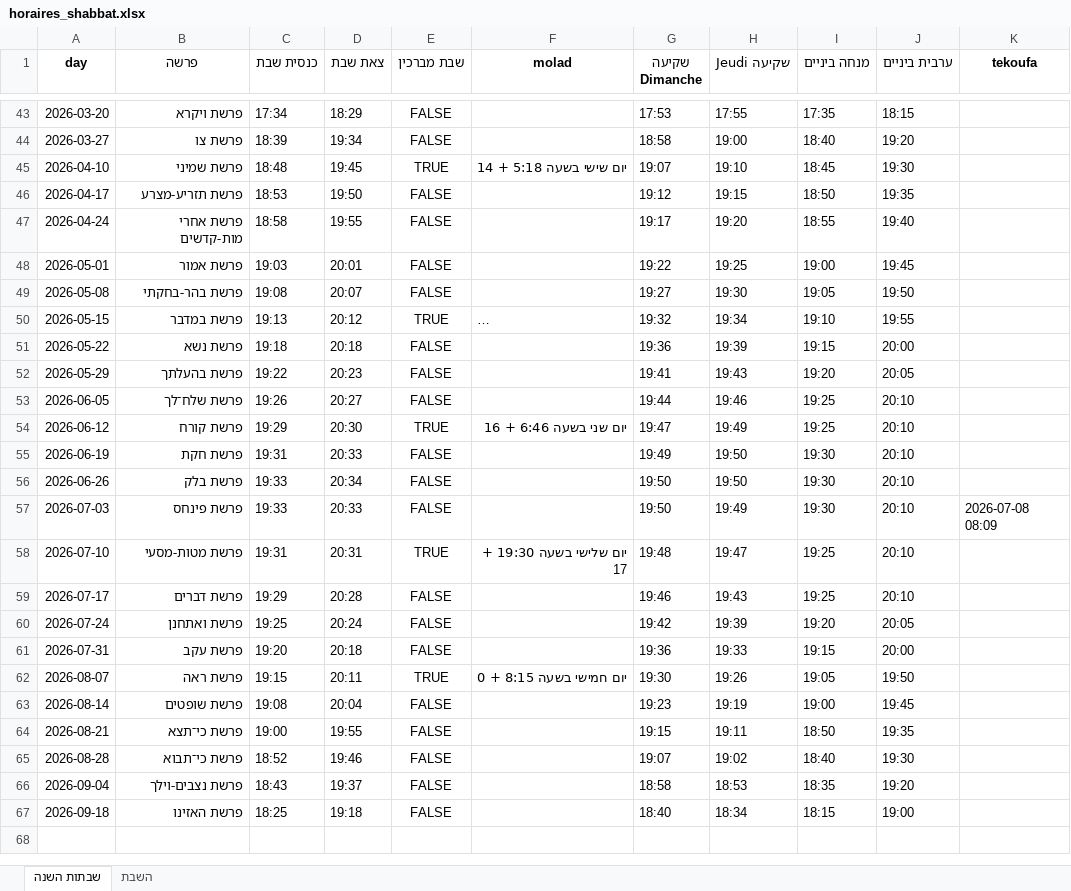
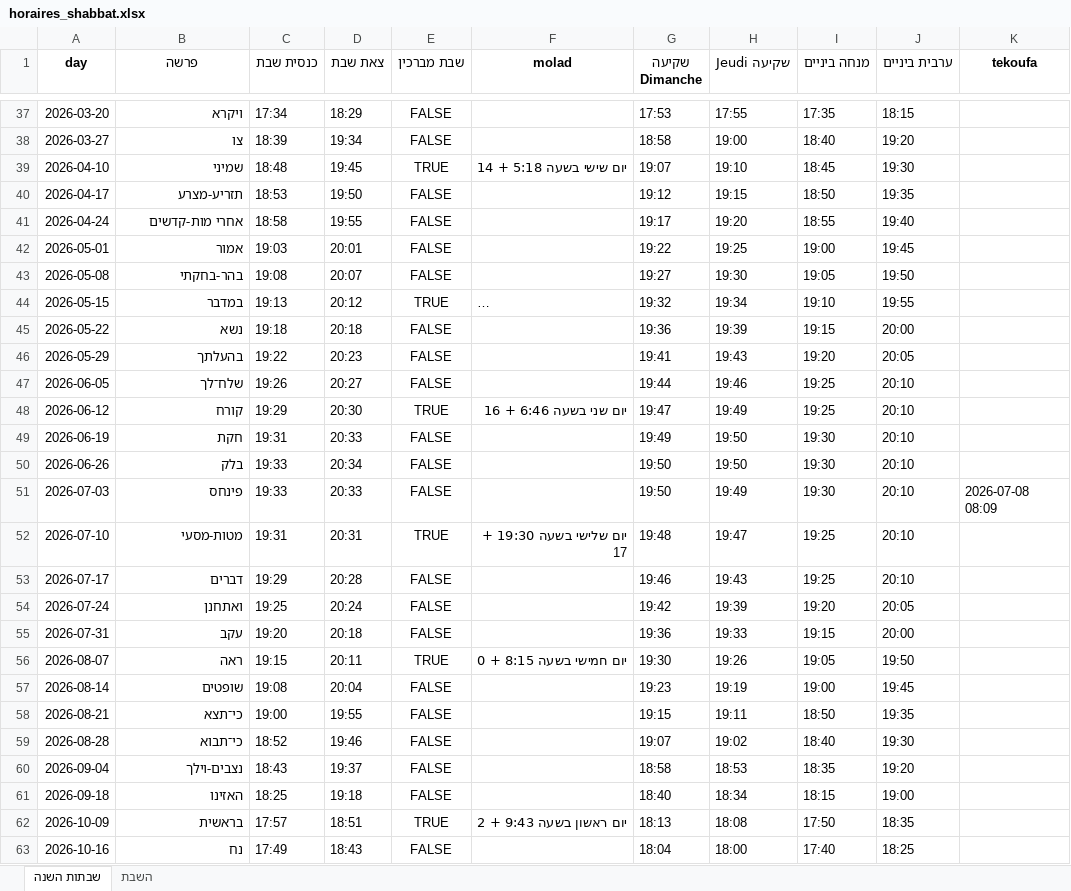
Before and after one commit to pilou73/horaires-shabbat, an Excel workbook: output/horaires_shabbat.xlsx, sheet שבתות השנה, drawn as a sheet; only a part is shown, gaps mark what is left out; long unchanged cells end in …; values as stored, in another font and other column widths than the file's, no borders; addresses are those after the commit; the diff covers the shown part only; the diff names each change by its address in the sheet, - before the commit and + after, or states it on an @@ line.

```diff
--- a/output/horaires_shabbat.xlsx (sheet שבתות השנה)
+++ b/output/horaires_shabbat.xlsx (sheet שבתות השנה)
-B37 (פרשה): פרשת ויקרא
+B37 (פרשה): ויקרא
-B38 (פרשה): פרשת צו
+B38 (פרשה): צו
-B39 (פרשה): פרשת שמיני
+B39 (פרשה): שמיני
-B40 (פרשה): פרשת תזריע-מצרע
+B40 (פרשה): תזריע-מצרע
-B41 (פרשה): פרשת אחרי מות-קדשים
+B41 (פרשה): אחרי מות-קדשים
-B42 (פרשה): פרשת אמור
+B42 (פרשה): אמור
-B43 (פרשה): פרשת בהר-בחקתי
+B43 (פרשה): בהר-בחקתי
-B44 (פרשה): פרשת במדבר
+B44 (פרשה): במדבר
-B45 (פרשה): פרשת נשא
+B45 (פרשה): נשא
-B46 (פרשה): פרשת בהעלתך
+B46 (פרשה): בהעלתך
-B47 (פרשה): פרשת שלח־לך
+B47 (פרשה): שלח־לך
-B48 (פרשה): פרשת קורח
+B48 (פרשה): קורח
-B49 (פרשה): פרשת חקת
+B49 (פרשה): חקת
-B50 (פרשה): פרשת בלק
+B50 (פרשה): בלק
-B51 (פרשה): פרשת פינחס
+B51 (פרשה): פינחס
-B52 (פרשה): פרשת מטות-מסעי
+B52 (פרשה): מטות-מסעי
-B53 (פרשה): פרשת דברים
+B53 (פרשה): דברים
-B54 (פרשה): פרשת ואתחנן
+B54 (פרשה): ואתחנן
-B55 (פרשה): פרשת עקב
+B55 (פרשה): עקב
-B56 (פרשה): פרשת ראה
+B56 (פרשה): ראה
-B57 (פרשה): פרשת שופטים
+B57 (פרשה): שופטים
-B58 (פרשה): פרשת כי־תצא
+B58 (פרשה): כי־תצא
-B59 (פרשה): פרשת כי־תבוא
+B59 (פרשה): כי־תבוא
-B60 (פרשה): פרשת נצבים-וילך
+B60 (פרשה): נצבים-וילך
-B61 (פרשה): פרשת האזינו
+B61 (פרשה): האזינו
+row 62: 2026-10-09 | בראשית | 17:57 | 18:51 | TRUE | יום ראשון בשעה 9:43 + 2 | 18:13 | 18:08 | 17:50 | 18:35
+row 63: 2026-10-16 | נח | 17:49 | 18:43 | FALSE |  | 18:04 | 18:00 | 17:40 | 18:25
```
Also changed, not shown: 96 added rows, 6 removed rows and 27 edited cells elsewhere in this sheet, sheet השבת, 18 other files.
